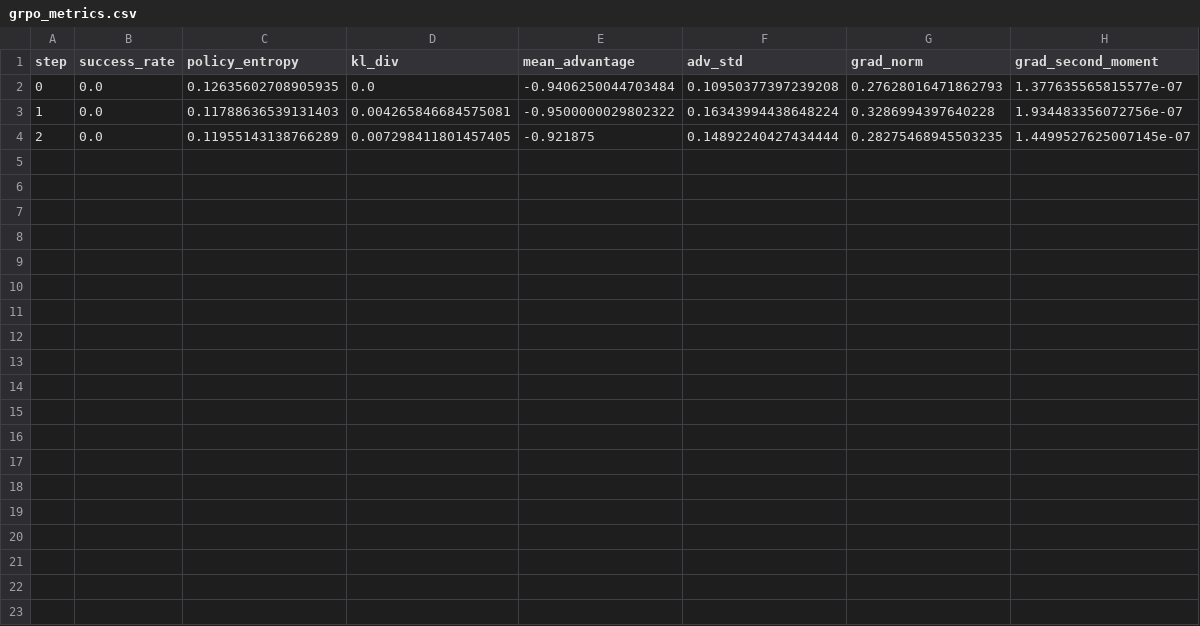
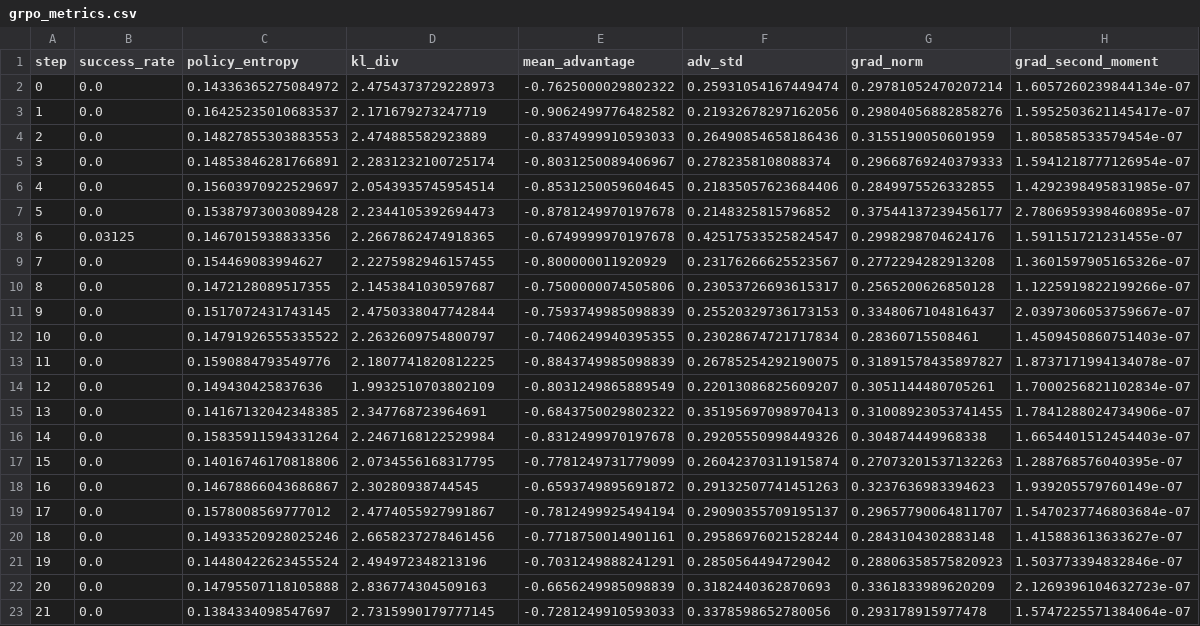
Before and after one commit to KardeniaPoyu/SLM-RL-Comparation, a CSV file: logs/grpo_metrics.csv, drawn as a sheet.

```diff
--- a/logs/grpo_metrics.csv
+++ b/logs/grpo_metrics.csv
@@ -1,4 +1,23 @@
 step,success_rate,policy_entropy,kl_div,mean_advantage,adv_std,grad_norm,grad_second_moment
-0,0.0,0.12635602708905935,0.0,-0.9406250044703484,0.10950377397239208,0.27628016471862793,1.377635565815577e-07
-1,0.0,0.11788636539131403,0.004265846684575081,-0.9500000029802322,0.16343994438648224,0.3286994397640228,1.934483356072756e-07
-2,0.0,0.11955143138766289,0.007298411801457405,-0.921875,0.14892240427434444,0.28275468945503235,1.4499527625007145e-07
+0,0.0,0.14336365275084972,2.4754373729228973,-0.7625000029802322,0.25931054167449474,0.29781052470207214,1.6057260239844134e-07
+1,0.0,0.16425235010683537,2.171679273247719,-0.9062499776482582,0.21932678297162056,0.29804056882858276,1.5952503621145417e-07
+2,0.0,0.14827855303883553,2.474885582923889,-0.8374999910593033,0.26490854658186436,0.3155190050601959,1.805858533579454e-07
+3,0.0,0.14853846281766891,2.2831232100725174,-0.8031250089406967,0.2782358108088374,0.29668769240379333,1.5941218777126954e-07
+4,0.0,0.15603970922529697,2.0543935745954514,-0.8531250059604645,0.21835057623684406,0.2849975526332855,1.4292398495831985e-07
+5,0.0,0.15387973003089428,2.2344105392694473,-0.8781249970197678,0.2148325815796852,0.37544137239456177,2.7806959398460895e-07
+6,0.03125,0.1467015938833356,2.2667862474918365,-0.6749999970197678,0.42517533525824547,0.2998298704624176,1.591151721231455e-07
+7,0.0,0.154469083994627,2.2275982946157455,-0.800000011920929,0.23176266625523567,0.2772294282913208,1.3601597905165326e-07
+8,0.0,0.1472128089517355,2.1453841030597687,-0.7500000074505806,0.23053726693615317,0.2565200626850128,1.1225919822199266e-07
+9,0.0,0.1517072431743145,2.4750338047742844,-0.7593749985098839,0.25520329736173153,0.3348067104816437,2.0397306053759667e-07
+10,0.0,0.14791926555335522,2.2632609754800797,-0.7406249940395355,0.23028674721717834,0.28360715508461,1.4509450860751403e-07
+11,0.0,0.1590884793549776,2.1807741820812225,-0.8843749985098839,0.26785254292190075,0.31891578435897827,1.8737171994134078e-07
+12,0.0,0.149430425837636,1.9932510703802109,-0.8031249865889549,0.22013086825609207,0.3051144480705261,1.7000256821102834e-07
+13,0.0,0.14167132042348385,2.347768723964691,-0.6843750029802322,0.35195697098970413,0.31008923053741455,1.7841288024734906e-07
+14,0.0,0.15835911594331264,2.2467168122529984,-0.8312499970197678,0.29205550998449326,0.304874449968338,1.6654401512454403e-07
+15,0.0,0.14016746170818806,2.0734556168317795,-0.7781249731779099,0.26042370311915874,0.27073201537132263,1.288768576040395e-07
+16,0.0,0.14678866043686867,2.30280938744545,-0.6593749895691872,0.29132507741451263,0.3237636983394623,1.939205579760149e-07
+17,0.0,0.1578008569777012,2.4774055927991867,-0.7812499925494194,0.29090355709195137,0.29657790064811707,1.5470237746803684e-07
+18,0.0,0.14933520928025246,2.6658237278461456,-0.7718750014901161,0.29586976021528244,0.2843104302883148,1.415883613633627e-07
+19,0.0,0.14480422623455524,2.494972348213196,-0.7031249888241291,0.2850564494729042,0.28806358575820923,1.503773394832846e-07
+20,0.0,0.14795507118105888,2.836774304509163,-0.6656249985098839,0.3182440362870693,0.3361833989620209,2.1269396104632723e-07
+21,0.0,0.1384334098547697,2.7315990179777145,-0.7281249910593033,0.3378598652780056,0.293178915977478,1.5747225571384064e-07
```
Also changed, not shown: 40 other files.
